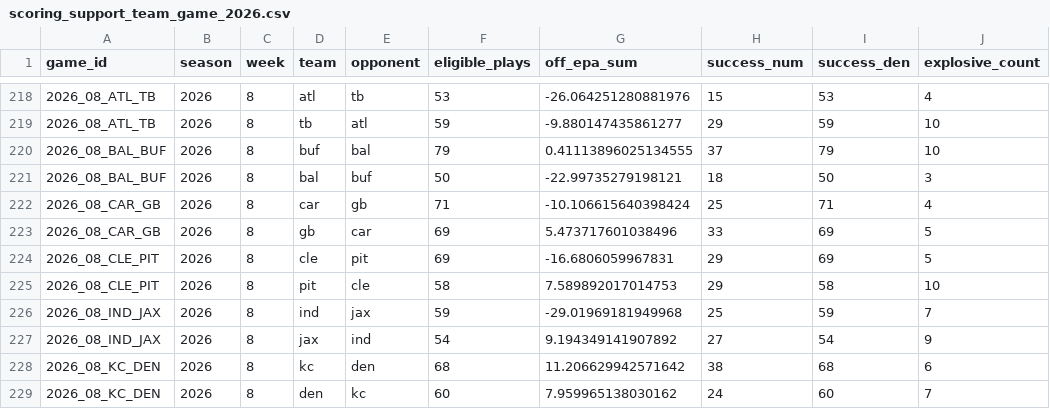
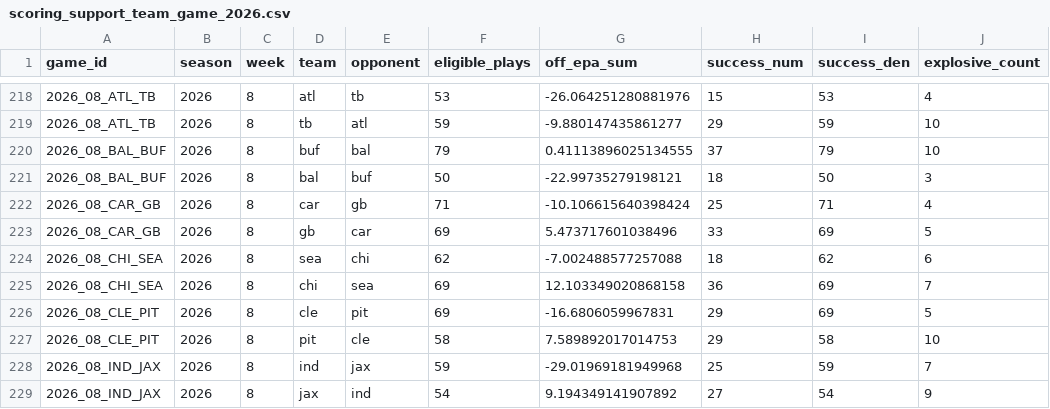
Before and after one commit to joeybukowski3/remix-of-bracket-brilliance, a CSV file: data/nfl/nflverse/scoring-support-team-game/scoring_support_team_game_2026.csv, drawn as a sheet; only a part is shown, gaps mark what is left out; the shorter side is filled out with more unchanged rows.

```diff
--- a/data/nfl/nflverse/scoring-support-team-game/scoring_support_team_game_2026.csv
+++ b/data/nfl/nflverse/scoring-support-team-game/scoring_support_team_game_2026.csv
@@ -223,2 +223,4 @@ game_id,season,week,team,opponent,eligible_plays,off_epa_sum,success_num,success
 2026_08_CAR_GB,2026,8,gb,car,69,5.473717601038496,33,69,5
+2026_08_CHI_SEA,2026,8,sea,chi,62,-7.002488577257088,18,62,6
+2026_08_CHI_SEA,2026,8,chi,sea,69,12.103349020868158,36,69,7
 2026_08_CLE_PIT,2026,8,cle,pit,69,-16.6806059967831,29,69,5
```
Also changed, not shown: data/nfl/nflverse/depth-charts/depth_charts_2026.csv, 20 other files.
